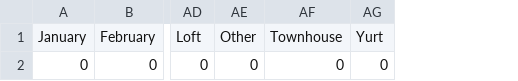
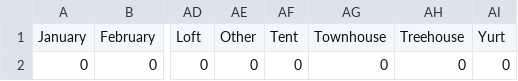
Before and after one commit to infoshareacademy/jdsz5-matrix, a CSV file: ML/data/testy.csv, drawn as a sheet; only a part is shown, gaps mark what is left out; the diff names each change by its address in the sheet, - before the commit and + after, or states it on an @@ line.

Commit message:
tunning_po_zmianie_datasetu

```diff
--- a/ML/data/testy.csv
+++ b/ML/data/testy.csv
+column AF, rows 1-2: Tent | 0
+column AH, rows 1-2: Treehouse | 0
```
Also changed, not shown: 3 other files.
